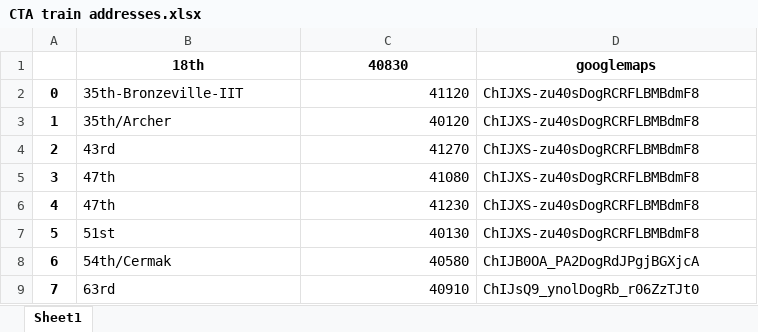
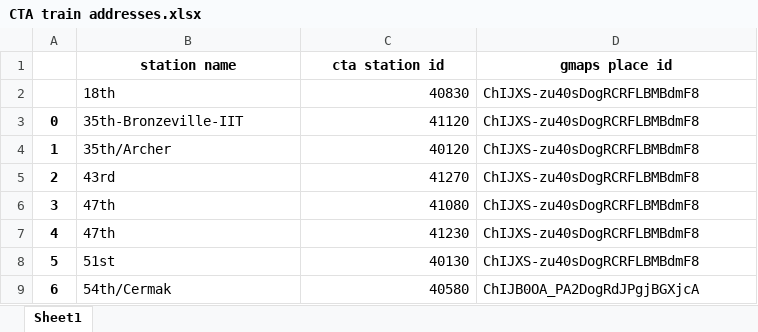
Before and after one commit to SatisfiedSushi/T.A.U.I-Train-And-Uber-Integration, an Excel workbook: CTA train addresses.xlsx, sheet Sheet1, drawn as a sheet; only a part is shown; the shorter side is filled out with more unchanged rows; values as stored, in another font and other column widths than the file's, no borders; addresses are those after the commit; the diff names each change by its address in the sheet, - before the commit and + after, or states it on an @@ line.

Commit message:
Able to get all train stations in a radius and their respective CTA station ids
just need to get which station would get you from point a to point b the fastest and return what time you would need to get to the station by

```diff
--- a/CTA train addresses.xlsx (sheet Sheet1)
+++ b/CTA train addresses.xlsx (sheet Sheet1)
+row 1:  | station name | cta station id | gmaps place id
-B2:D2 bold: on
+B2:D2 bold: off
-B2 alignment: center
+B2 alignment: left
-C2 alignment: center
+C2 alignment: right
-D2: googlemaps
+D2: ChIJXS-zu40sDogRCRFLBMBdmF8
-D2 alignment: center
+D2 alignment: left
```
Also changed, not shown: 3 other files.
